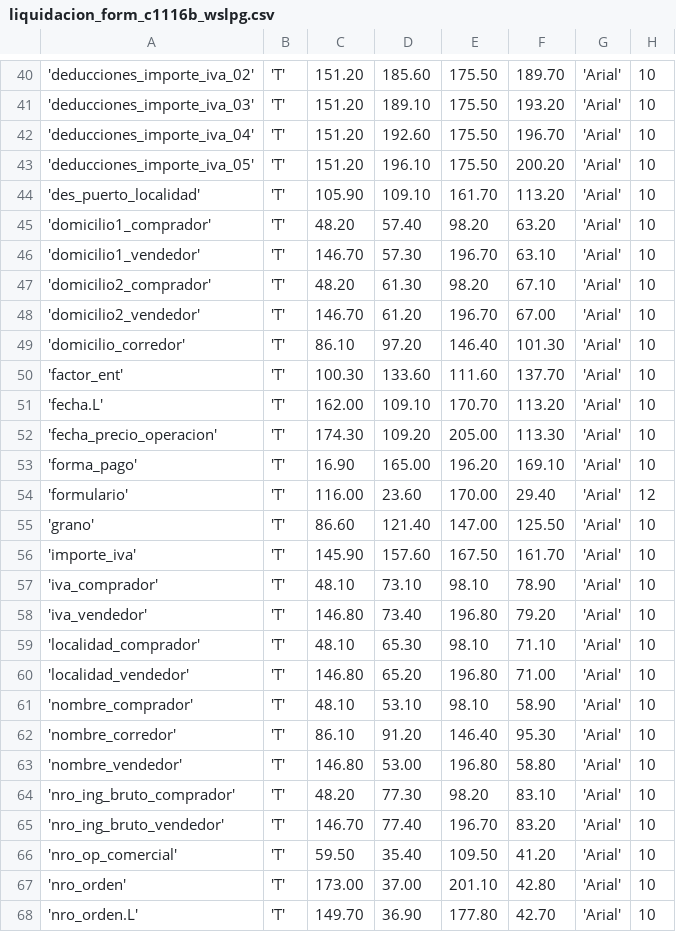
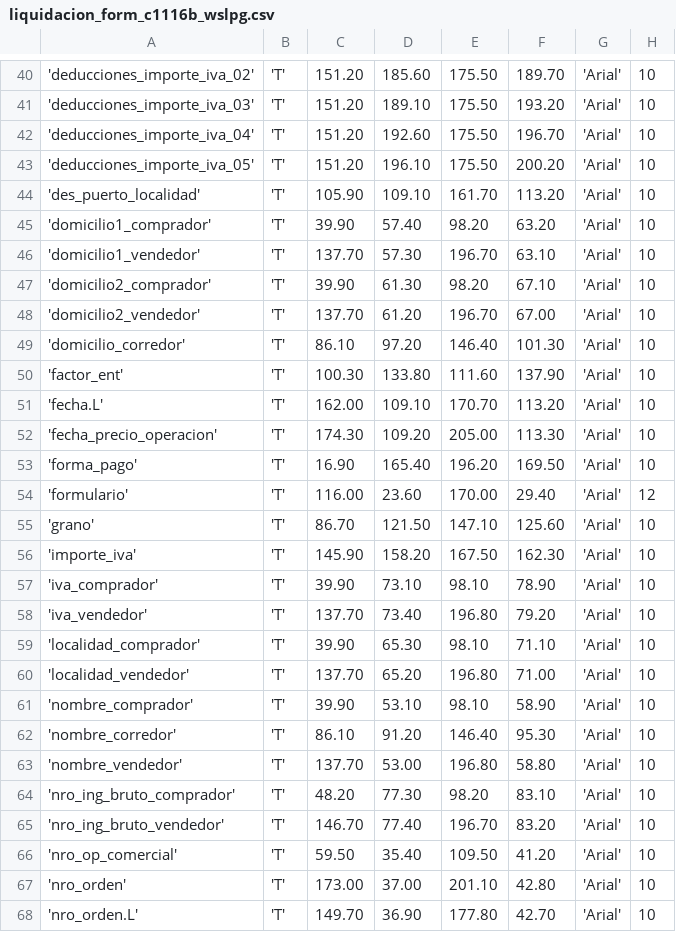
Before and after one commit to reingart/pyafipws, a CSV file: liquidacion_form_c1116b_wslpg.csv, drawn as a sheet; only a part is shown, gaps mark what is left out; the diff covers the shown part only; the diff names each change by its address in the sheet, - before the commit and + after, or states it on an @@ line.

```diff
--- a/liquidacion_form_c1116b_wslpg.csv
+++ b/liquidacion_form_c1116b_wslpg.csv
-C45: 48.20
+C45: 39.90
-C46: 146.70
+C46: 137.70
-C47: 48.20
+C47: 39.90
-C48: 146.70
+C48: 137.70
-D50: 133.60
+D50: 133.80
-F50: 137.70
+F50: 137.90
-D53: 165.00
+D53: 165.40
-F53: 169.10
+F53: 169.50
-C55: 86.60
+C55: 86.70
-D55: 121.40
+D55: 121.50
-E55: 147.00
+E55: 147.10
-F55: 125.50
+F55: 125.60
-D56: 157.60
+D56: 158.20
-F56: 161.70
+F56: 162.30
-C57: 48.10
+C57: 39.90
-C58: 146.80
+C58: 137.70
-C59: 48.10
+C59: 39.90
-C60: 146.80
+C60: 137.70
-C61: 48.10
+C61: 39.90
-C63: 146.80
+C63: 137.70
```
Also changed, not shown: 40 edited cells elsewhere in this file.
